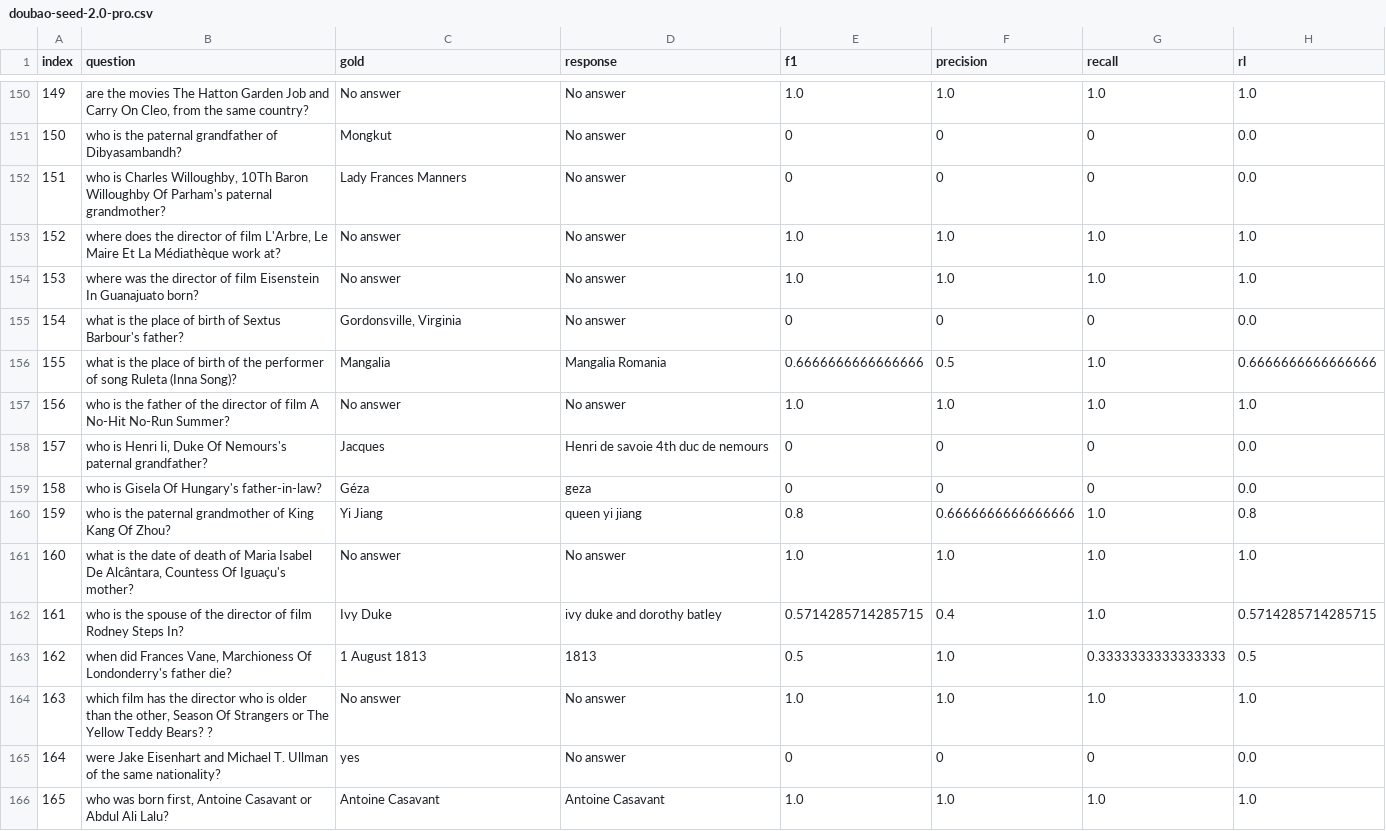
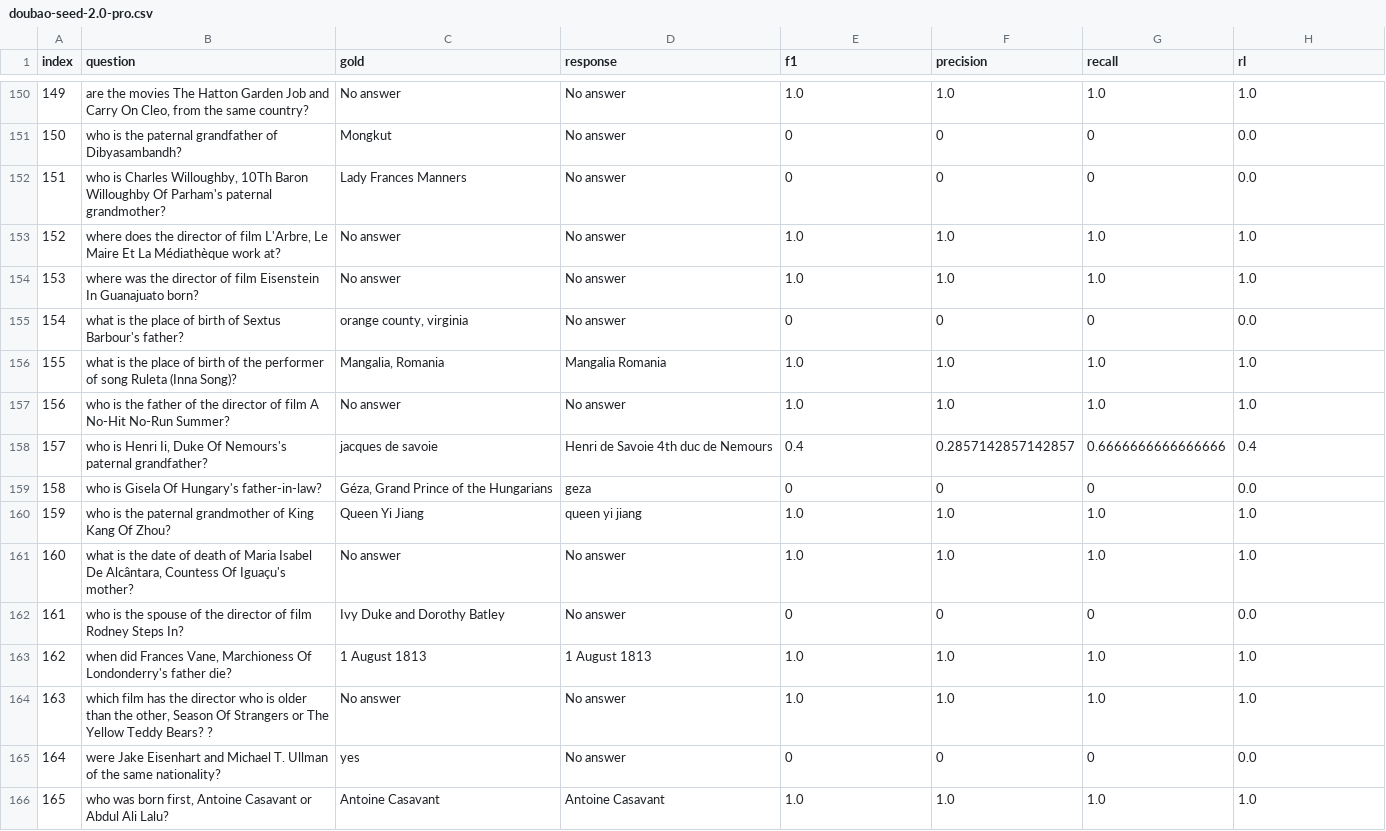
Before and after one commit to leideng/2WikiMultihopQA-OpenAI, a CSV file: results/2wikimqa_200_samples_from_blend_fix/doubao-seed-2.0-pro.csv, drawn as a sheet; only a part is shown, gaps mark what is left out; the diff covers the shown part only.

Commit message:
update seed-2.0-pro results for updated fix data

```diff
--- a/results/2wikimqa_200_samples_from_blend_fix/doubao-seed-2.0-pro.csv
+++ b/results/2wikimqa_200_samples_from_blend_fix/doubao-seed-2.0-pro.csv
@@ -154,11 +154,11 @@ index,question,gold,response,f1,precision,recall,rl
 153,where was the director of film Eisenstein In Guanajuato born?,No answer,No answer,1.0,1.0,1.0,1.0
-154,what is the place of birth of Sextus Barbour's father?,"Gordonsville, Virginia",No answer,0,0,0,0.0
-155,what is the place of birth of the performer of song Ruleta (Inna Song)?,Mangalia,Mangalia Romania,0.6666666666666666,0.5,1.0,0.6666666666666666
+154,what is the place of birth of Sextus Barbour's father?,"orange county, virginia",No answer,0,0,0,0.0
+155,what is the place of birth of the performer of song Ruleta (Inna Song)?,"Mangalia, Romania",Mangalia Romania,1.0,1.0,1.0,1.0
 156,who is the father of the director of film A No-Hit No-Run Summer?,No answer,No answer,1.0,1.0,1.0,1.0
-157,"who is Henri Ii, Duke Of Nemours's paternal grandfather?",Jacques,Henri de savoie 4th duc de nemours,0,0,0,0.0
-158,who is Gisela Of Hungary's father-in-law?,Géza,geza,0,0,0,0.0
-159,who is the paternal grandmother of King Kang Of Zhou?,Yi Jiang,queen yi jiang,0.8,0.6666666666666666,1.0,0.8
+157,"who is Henri Ii, Duke Of Nemours's paternal grandfather?",jacques de savoie,Henri de Savoie 4th duc de Nemours,0.4,0.2857142857142857,0.6666666666666666,0.4
+158,who is Gisela Of Hungary's father-in-law?,"Géza, Grand Prince of the Hungarians",geza,0,0,0,0.0
+159,who is the paternal grandmother of King Kang Of Zhou?,Queen Yi Jiang,queen yi jiang,1.0,1.0,1.0,1.0
 160,"what is the date of death of Maria Isabel De Alcântara, Countess Of Iguaçu's mother?",No answer,No answer,1.0,1.0,1.0,1.0
-161,who is the spouse of the director of film Rodney Steps In?,Ivy Duke,ivy duke and dorothy batley,0.5714285714285715,0.4,1.0,0.5714285714285715
-162,"when did Frances Vane, Marchioness Of Londonderry's father die?",1 August 1813,1813,0.5,1.0,0.3333333333333333,0.5
+161,who is the spouse of the director of film Rodney Steps In?,Ivy Duke and Dorothy Batley,No answer,0,0,0,0.0
+162,"when did Frances Vane, Marchioness Of Londonderry's father die?",1 August 1813,1 August 1813,1.0,1.0,1.0,1.0
 163,"which film has the director who is older than the other, Season Of Strangers or The Yellow Teddy Bears? ?",No answer,No answer,1.0,1.0,1.0,1.0
```
Also changed, not shown: 1 added row, 1 removed row and 139 edited cells elsewhere in this file.
